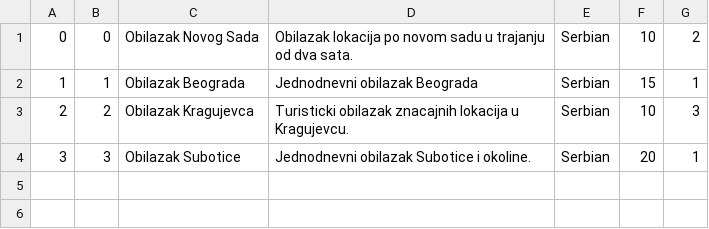
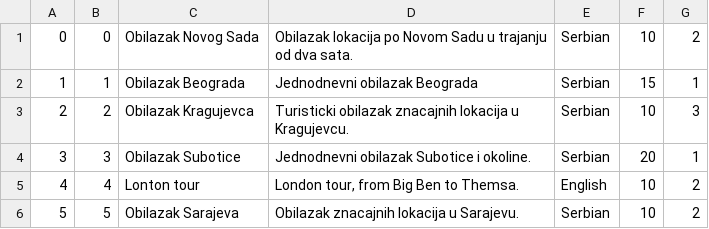
Before and after one commit to lazarristic023/SIMS_GroupD, a CSV file: Project/Project/Resources/Data/tours.csv, drawn as a sheet.

```diff
--- a/Project/Project/Resources/Data/tours.csv
+++ b/Project/Project/Resources/Data/tours.csv
@@ -1,2 +1,2 @@
-0|0|Obilazak Novog Sada|Obilazak lokacija po novom sadu u trajanju od dva sata.|Serbian|10|2
+0|0|Obilazak Novog Sada|Obilazak lokacija po Novom Sadu u trajanju od dva sata.|Serbian|10|2
 1|1|Obilazak Beograda|Jednodnevni obilazak Beograda|Serbian|15|1
@@ -4 +4,3 @@
 3|3|Obilazak Subotice|Jednodnevni obilazak Subotice i okoline.|Serbian|20|1
+4|4|Lonton tour|London tour, from Big Ben to Themsa.|English|10|2
+5|5|Obilazak Sarajeva|Obilazak znacajnih lokacija u Sarajevu.|Serbian|10|2
```
Also changed, not shown: Project/Project/Resources/Data/images.csv, Project/Project/Resources/Data/tourpoint.csv, 13 other files.
